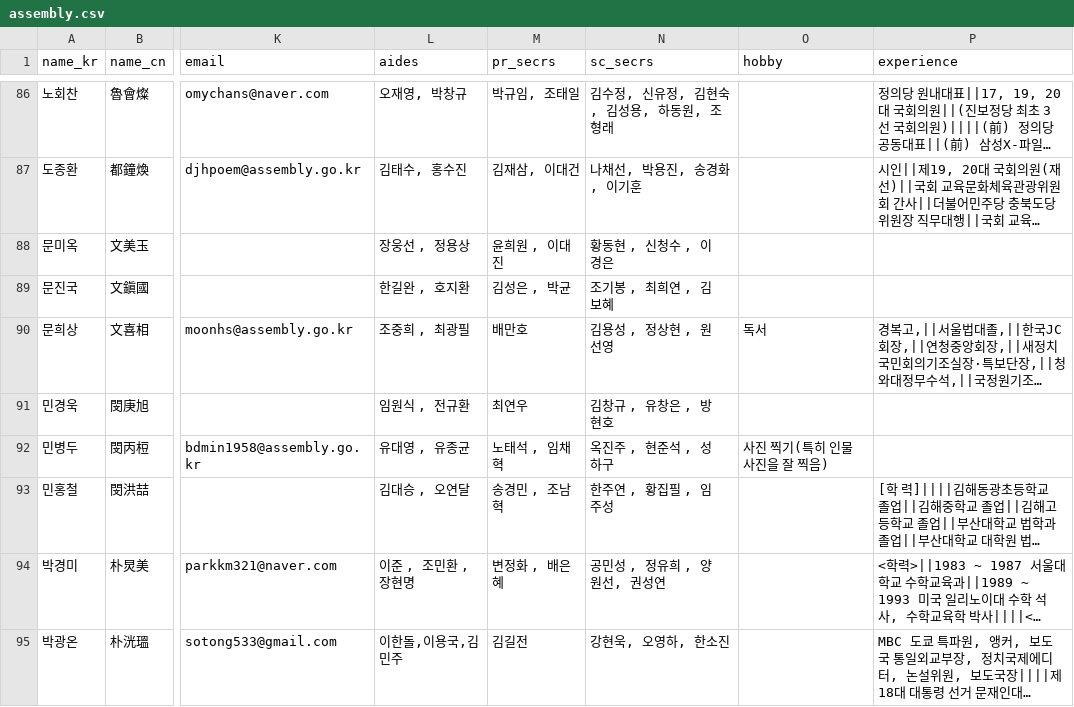
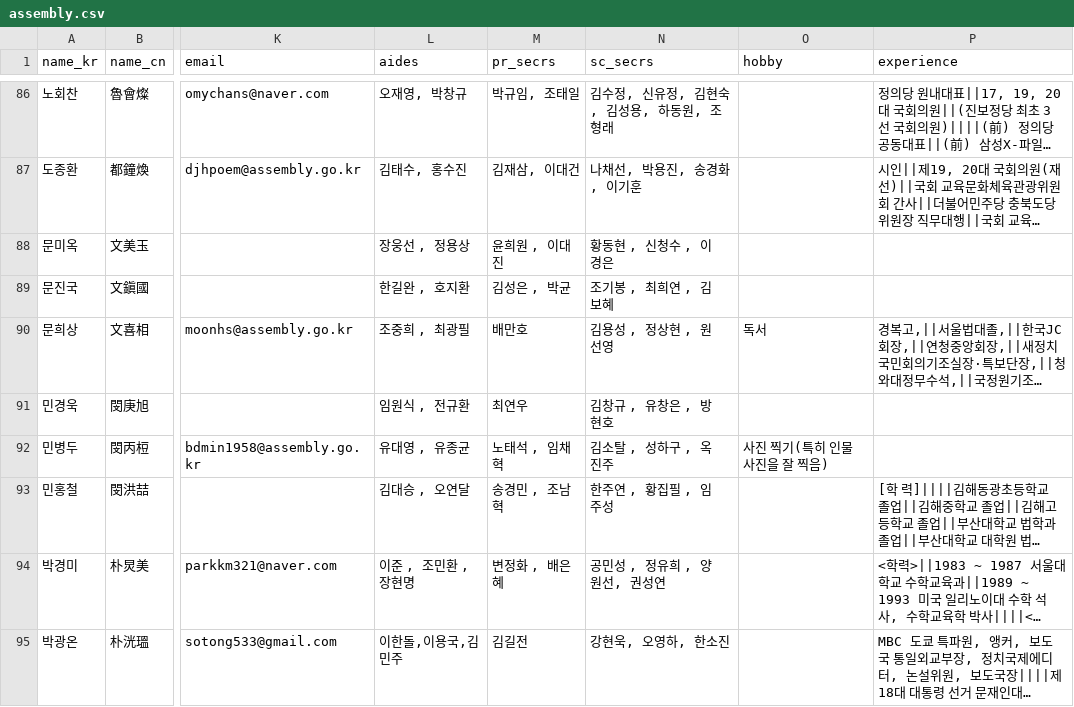
Before and after one commit to teampopong/data-assembly, a CSV file: assembly.csv, drawn as a sheet; only a part is shown, gaps mark what is left out; long unchanged cells end in …; the diff covers the shown part only; the diff names each change by its address in the sheet, - before the commit and + after, or states it on an @@ line.

```diff
--- a/assembly.csv
+++ b/assembly.csv
-N92 (sc_secrs): 옥진주 , 현준석 , 성하구
+N92 (sc_secrs): 김소탈 , 성하구 , 옥진주
```
Also changed, not shown: 2 edited cells elsewhere in this file, 1 other file.
